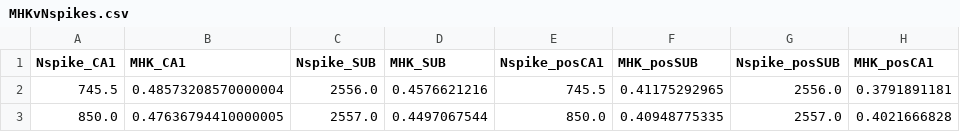
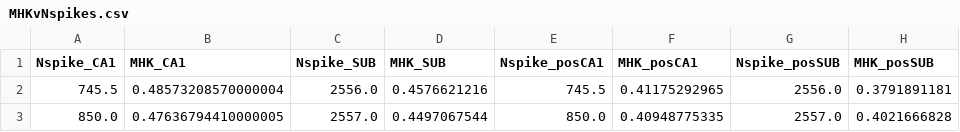
Before and after one commit to amisapta15/ResolutionRelevance, a CSV file: figures_plotdata/MHKvNspikes.csv, drawn as a sheet; only a part is shown.

```diff
--- a/figures_plotdata/MHKvNspikes.csv
+++ b/figures_plotdata/MHKvNspikes.csv
@@ -1,2 +1,2 @@
-Nspike_CA1,MHK_CA1,Nspike_SUB,MHK_SUB,Nspike_posCA1,MHK_posSUB,Nspike_posSUB,MHK_posCA1
+Nspike_CA1,MHK_CA1,Nspike_SUB,MHK_SUB,Nspike_posCA1,MHK_posCA1,Nspike_posSUB,MHK_posSUB
 745.5,0.48573208570000004,2556.0,0.4576621216,745.5,0.41175292965,2556.0,0.3791891181
```
Also changed, not shown: figures_plotdata/MHSvNspikes.csv, figures_plotdata/MSRvNspikes.csv, 27 other files.
